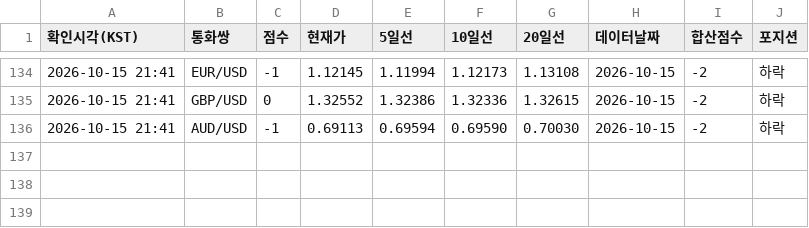
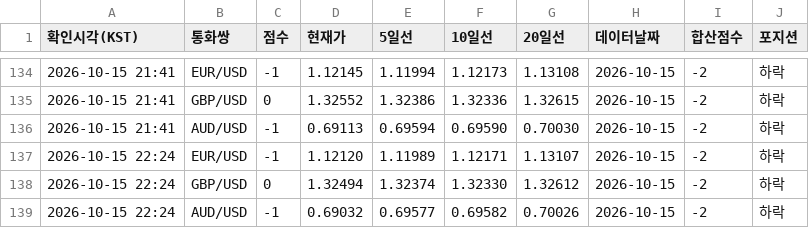
Before and after one commit to Moon-Tony/fx-monitor, a CSV file: history.csv, drawn as a sheet; only a part is shown, gaps mark what is left out; the diff names each change by its address in the sheet, - before the commit and + after, or states it on an @@ line.

```diff
--- a/history.csv
+++ b/history.csv
+row 137: 2026-10-15 22:24 | EUR/USD | -1 | 1.12120 | 1.11989 | 1.12171 | 1.13107 | 2026-10-15 | -2 | 하락
+row 138: 2026-10-15 22:24 | GBP/USD | 0 | 1.32494 | 1.32374 | 1.32330 | 1.32612 | 2026-10-15 | -2 | 하락
+row 139: 2026-10-15 22:24 | AUD/USD | -1 | 0.69032 | 0.69577 | 0.69582 | 0.70026 | 2026-10-15 | -2 | 하락
```
Also changed, not shown: 1 other file.
